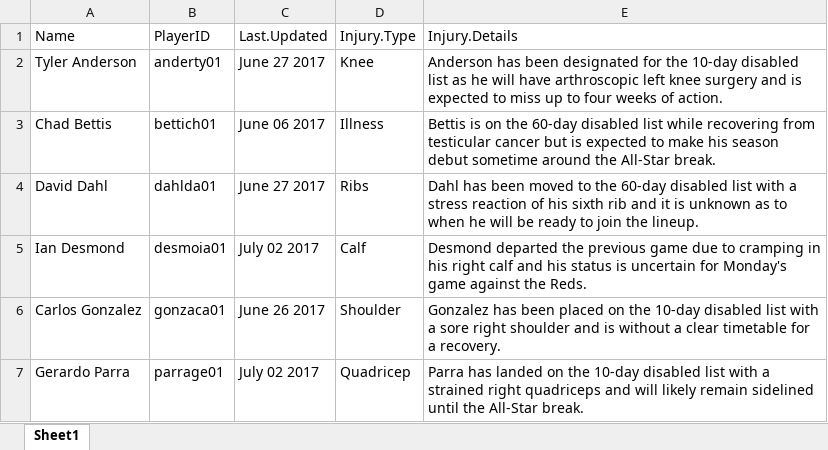
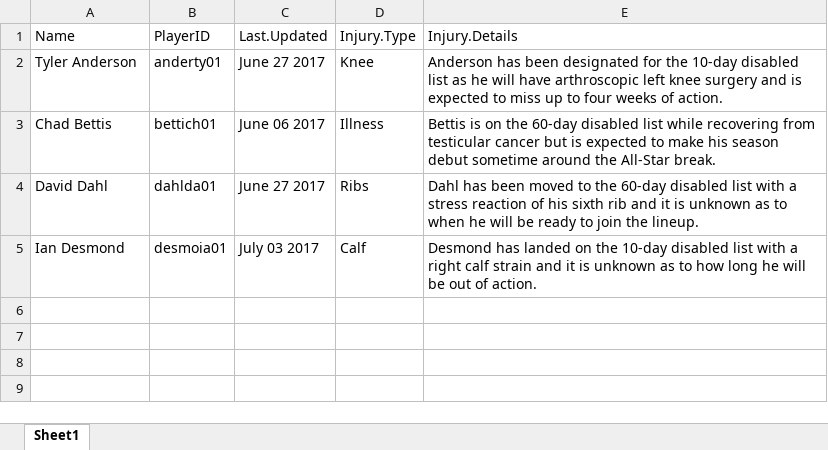
Before and after one commit to jdreed1954/Rockies, an Excel workbook: data/Rockies_Injuries.xlsx, sheet Sheet1, drawn as a sheet; values as stored, in another font and other column widths than the file's, no borders; the diff names each change by its address in the sheet, - before the commit and + after, or states it on an @@ line.

```diff
--- a/data/Rockies_Injuries.xlsx (sheet Sheet1)
+++ b/data/Rockies_Injuries.xlsx (sheet Sheet1)
-C5: July 02 2017
+C5: July 03 2017
-E5: Desmond departed the previous game due to cramping in his right calf and his status is uncertain for Monday's game against the Reds.
+E5: Desmond has landed on the 10-day disabled list with a right calf strain and it is unknown as to how long he will be out of action.
-row 6: Carlos Gonzalez | gonzaca01 | June 26 2017 | Shoulder | Gonzalez has been placed on the 10-day disabled list with a sore right shoulder and is without a clear timetable for a recovery.
-row 7: Gerardo Parra | parrage01 | July 02 2017 | Quadricep | Parra has landed on the 10-day disabled list with a strained right quadriceps and will likely remain sidelined until the All-Star break.
```
Also changed, not shown: 6 other files.
